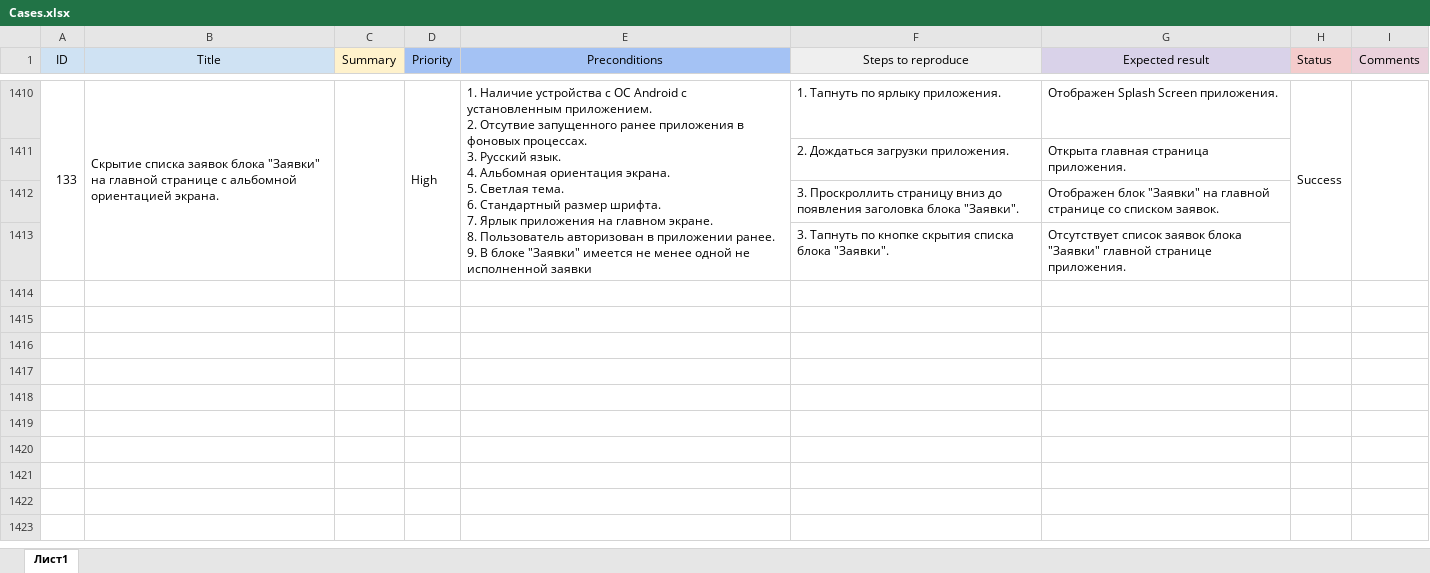
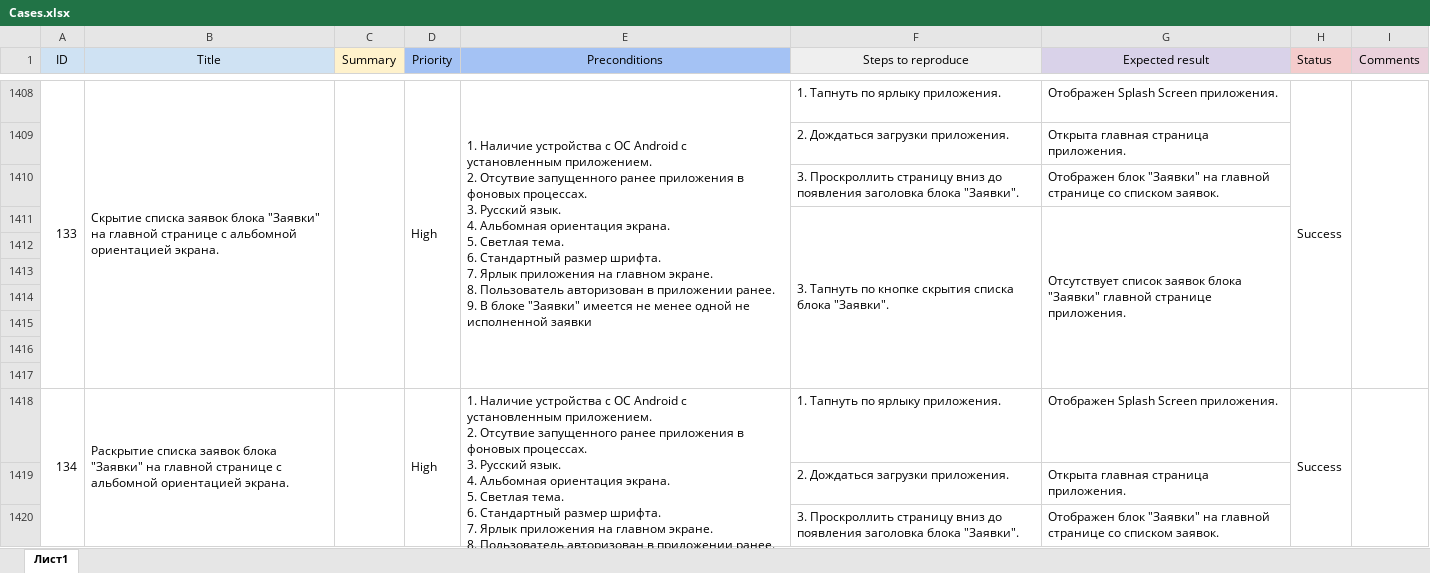
Before and after one commit to Nephedov/Hospice_app_Testing, an Excel workbook: Cases.xlsx, sheet Лист1, drawn as a sheet; only a part is shown, gaps mark what is left out; values as stored, in another font and other column widths than the file's, no borders; charts and pictures not drawn; addresses are those after the commit; ↵ is a line break in a cell; the diff covers the shown part only; the diff names each change by its address in the sheet, - before the commit and + after, or states it on an @@ line.

Commit message:
Update Check.xlsx Cases.xlsx

```diff
--- a/Cases.xlsx (sheet Лист1)
+++ b/Cases.xlsx (sheet Лист1)
+F1411:F1417 merged
+G1411:G1417 merged
+row 1412: (empty)
+row 1413: (empty)
+row 1414: (empty)
+row 1415: (empty)
+row 1416: (empty)
+row 1417: (empty)
+row 1418: 134 | Раскрытие списка заявок блока "Заявки" на главной странице с альбомной ориентацией экрана. |  | High | 1. Наличие устройства с ОС Android с установленным приложением. ↵ 2. Отсутвие запущенного ранее приложения в фоновых процессах. ↵ 3. Русский язык. ↵ 4. Альбомная ориентация экрана. ↵ 5. Светлая тема. ↵ 6. Стандартный размер шрифта. ↵ 7. Ярлык приложения на главном экране. ↵ 8. Пользователь авторизован в приложении ранее. ↵ 9. В блоке "Заявки" имеется не менее одной не исполненной заявки | 1. Тапнуть по ярлыку приложения. | Отображен Splash Screen приложения. | Success
+row 1419:  |  |  |  |  | 2. Дождаться загрузки приложения. | Открыта главная страница приложения.
+row 1420:  |  |  |  |  | 3. Проскроллить страницу вниз до появления заголовка блока "Заявки". | Отображен блок "Заявки" на главной странице со списком заявок.
```
Also changed, not shown: 444 added rows, 3 removed rows, 1 edited cell and merged cells elsewhere in this sheet, Check.xlsx.
